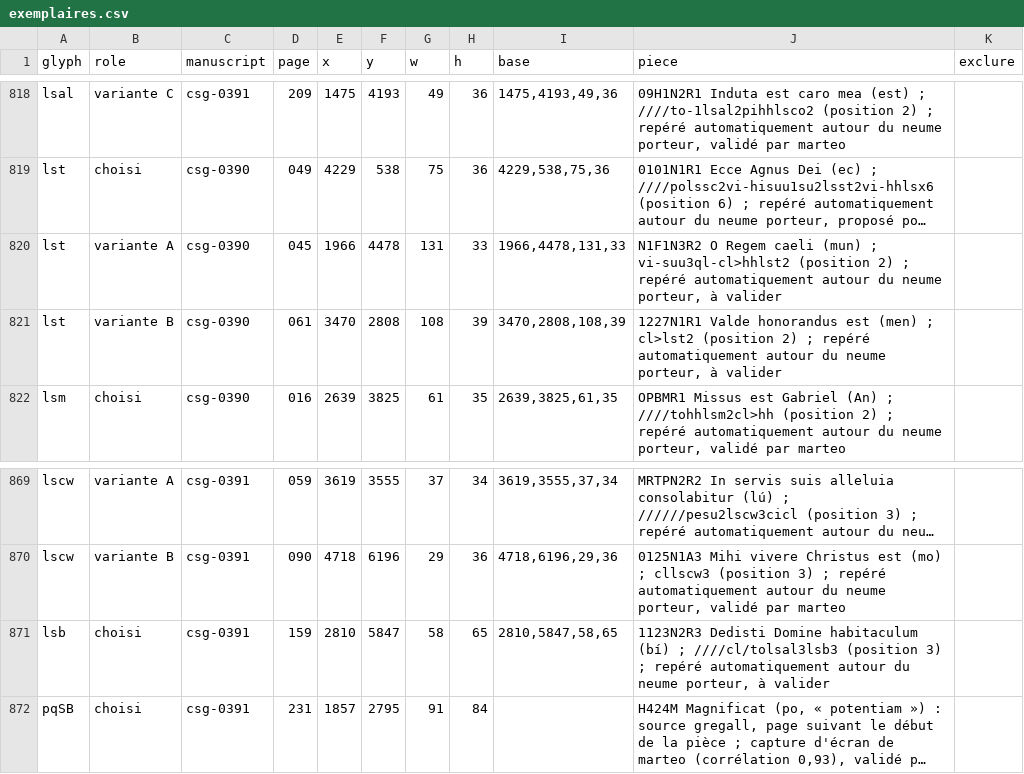
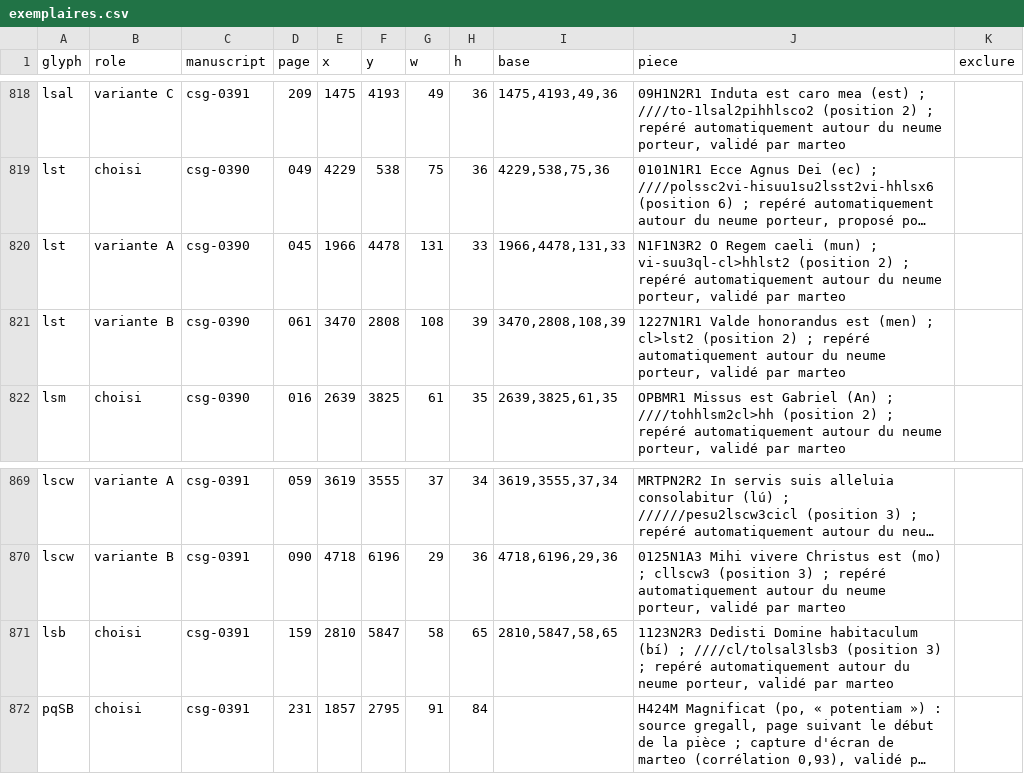
Before and after one commit to Nocturnale-Romanum/tooling, a CSV file: .claude/skills/grehartker/sources/exemplaires.csv, drawn as a sheet; only a part is shown, gaps mark what is left out; long unchanged cells end in …; the diff names each change by its address in the sheet, - before the commit and + after, or states it on an @@ line.

```diff
--- a/.claude/skills/grehartker/sources/exemplaires.csv
+++ b/.claude/skills/grehartker/sources/exemplaires.csv
-J820 (piece): …neume porteur, à valider
+J820 (piece): …neume porteur, validé par marteo
-J821 (piece): …neume porteur, à valider
+J821 (piece): …neume porteur, validé par marteo
-J871 (piece): …neume porteur, à valider
+J871 (piece): …neume porteur, validé par marteo
```
